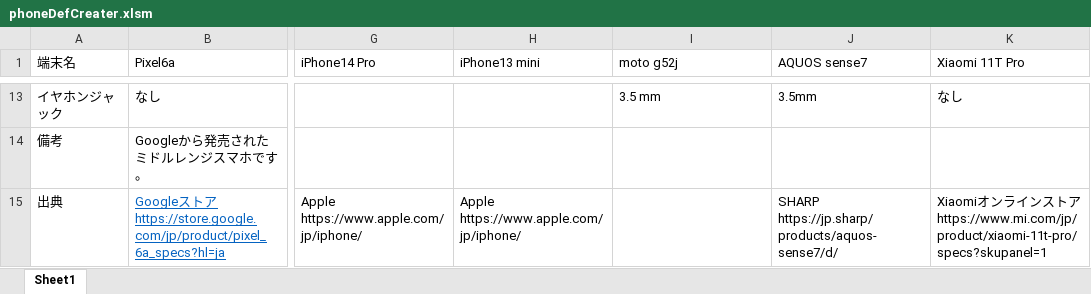
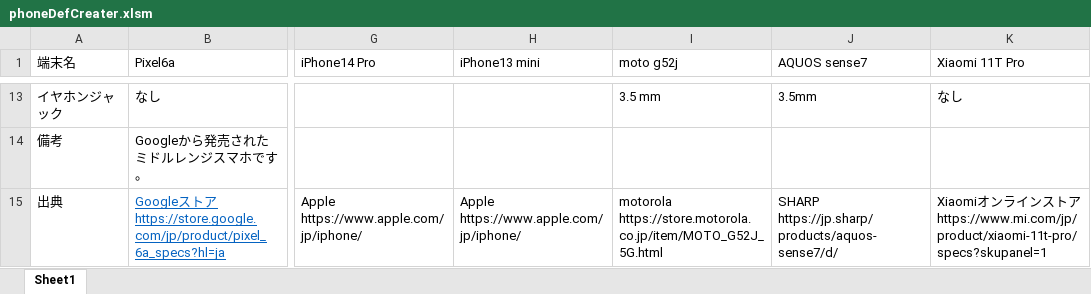
Before and after one commit to Tsuyopon-1067/AntiApple, an Excel workbook: phoneDefCreater.xlsm, sheet Sheet1, drawn as a sheet; only a part is shown, gaps mark what is left out; values as stored, in another font and other column widths than the file's, no borders; the diff covers the shown part only; the diff names each change by its address in the sheet, - before the commit and + after, or states it on an @@ line.

Commit message:
add: Add device information.
moto g52j 5gの情報を追記．

```diff
--- a/phoneDefCreater.xlsm (sheet Sheet1)
+++ b/phoneDefCreater.xlsm (sheet Sheet1)
-I15 (moto g52j): (empty)
+I15 (moto g52j): motorola https://store.motorola.co.jp/item/MOTO_G52J_5G.html
```
Also changed, not shown: 1 edited cell elsewhere in this sheet, 2 other files.
